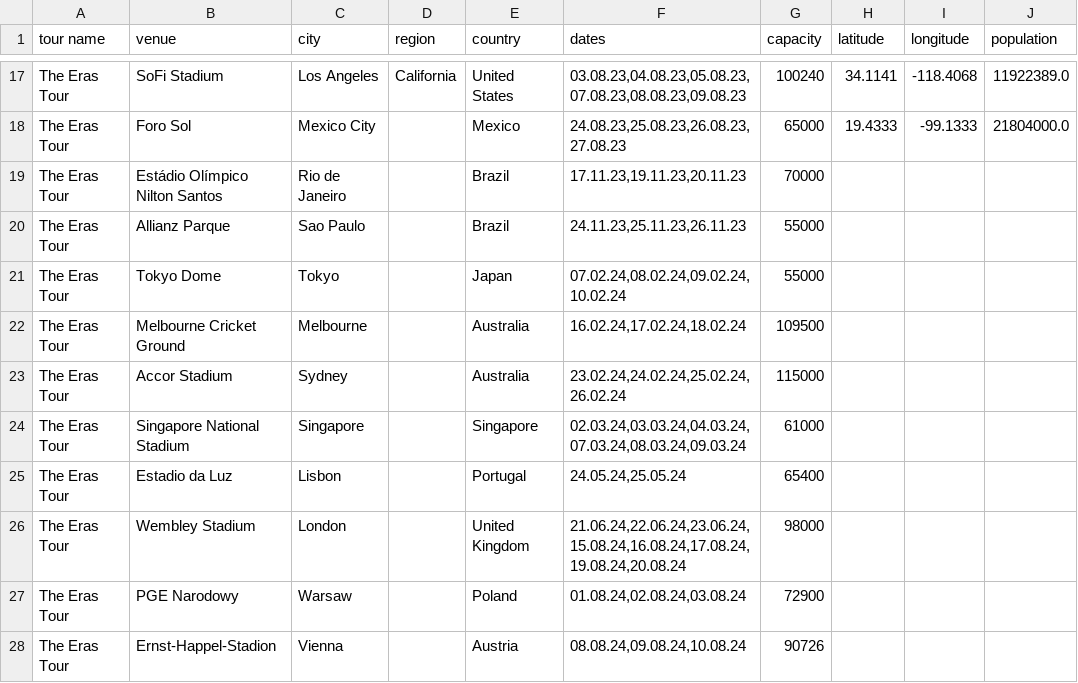
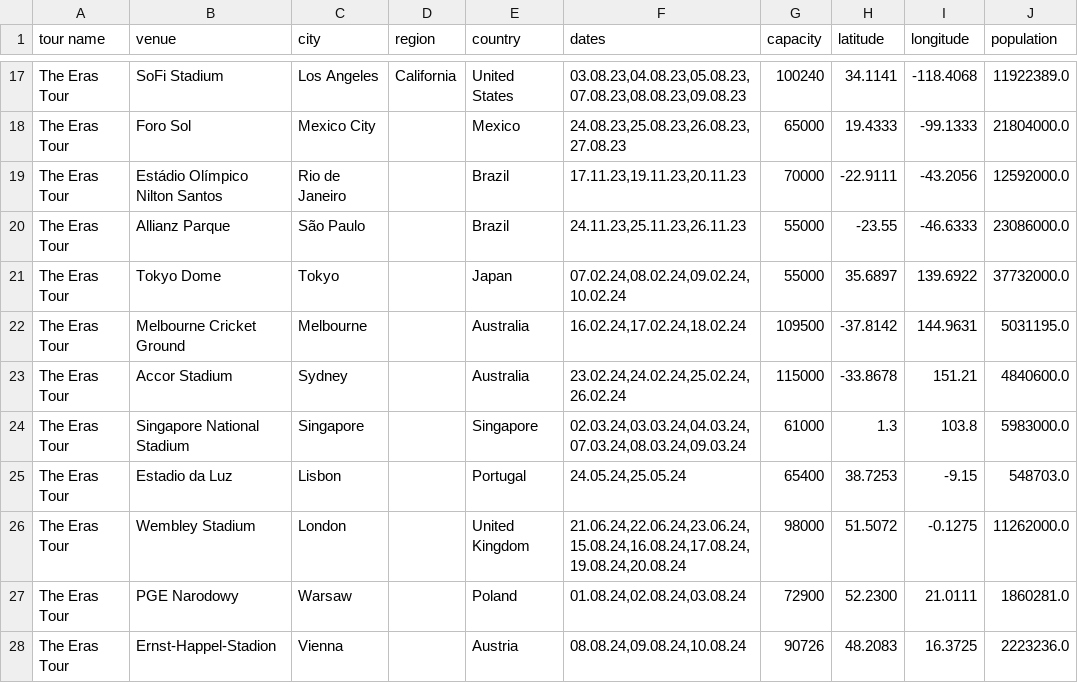
Before and after one commit to cvermno/SLO, a CSV file: erastourvenues.csv, drawn as a sheet; only a part is shown, gaps mark what is left out; the diff covers the shown part only.

Commit message:
Update erastourvenues.csv

```diff
--- a/erastourvenues.csv
+++ b/erastourvenues.csv
@@ -18,11 +18,11 @@
 "The Eras Tour","Foro Sol","Mexico City","","Mexico","24.08.23,25.08.23,26.08.23,27.08.23","65000","19.4333","-99.1333","21804000.0"
-"The Eras Tour","Estádio Olímpico Nilton Santos","Rio de Janeiro","","Brazil","17.11.23,19.11.23,20.11.23","70000"
-"The Eras Tour","Allianz Parque","Sao Paulo","","Brazil","24.11.23,25.11.23,26.11.23","55000"
-"The Eras Tour","Tokyo Dome","Tokyo","","Japan","07.02.24,08.02.24,09.02.24,10.02.24","55000"
-"The Eras Tour","Melbourne Cricket Ground","Melbourne","","Australia","16.02.24,17.02.24,18.02.24","109500"
-"The Eras Tour","Accor Stadium","Sydney","","Australia","23.02.24,24.02.24,25.02.24,26.02.24","115000"
-"The Eras Tour","Singapore National Stadium","Singapore","","Singapore","02.03.24,03.03.24,04.03.24,07.03.24,08.03.24,09.03.24","61000"
-"The Eras Tour","Estadio da Luz","Lisbon","","Portugal","24.05.24,25.05.24","65400"
-"The Eras Tour","Wembley Stadium","London","","United Kingdom","21.06.24,22.06.24,23.06.24,15.08.24,16.08.24,17.08.24,19.08.24,20.08.24","98000"
-"The Eras Tour","PGE Narodowy","Warsaw","","Poland","01.08.24,02.08.24,03.08.24","72900"
-"The Eras Tour","Ernst-Happel-Stadion","Vienna","","Austria","08.08.24,09.08.24,10.08.24","90726"
+"The Eras Tour","Estádio Olímpico Nilton Santos","Rio de Janeiro","","Brazil","17.11.23,19.11.23,20.11.23","70000","-22.9111","-43.2056","12592000.0"
+"The Eras Tour","Allianz Parque","São Paulo","","Brazil","24.11.23,25.11.23,26.11.23","55000","-23.55","-46.6333","23086000.0"
+"The Eras Tour","Tokyo Dome","Tokyo","","Japan","07.02.24,08.02.24,09.02.24,10.02.24","55000","35.6897","139.6922","37732000.0"
+"The Eras Tour","Melbourne Cricket Ground","Melbourne","","Australia","16.02.24,17.02.24,18.02.24","109500","-37.8142","144.9631","5031195.0"
+"The Eras Tour","Accor Stadium","Sydney","","Australia","23.02.24,24.02.24,25.02.24,26.02.24","115000","-33.8678","151.21","4840600.0"
+"The Eras Tour","Singapore National Stadium","Singapore","","Singapore","02.03.24,03.03.24,04.03.24,07.03.24,08.03.24,09.03.24","61000","1.3","103.8","5983000.0"
+"The Eras Tour","Estadio da Luz","Lisbon","","Portugal","24.05.24,25.05.24","65400","38.7253","-9.15","548703.0"
+"The Eras Tour","Wembley Stadium","London","","United Kingdom","21.06.24,22.06.24,23.06.24,15.08.24,16.08.24,17.08.24,19.08.24,20.08.24","98000","51.5072","-0.1275","11262000.0"
+"The Eras Tour","PGE Narodowy","Warsaw","","Poland","01.08.24,02.08.24,03.08.24","72900","52.2300","21.0111","1860281.0"
+"The Eras Tour","Ernst-Happel-Stadion","Vienna","","Austria","08.08.24,09.08.24,10.08.24","90726","48.2083","16.3725","2223236.0"
```
Also changed, not shown: 41 edited cells elsewhere in this file.
